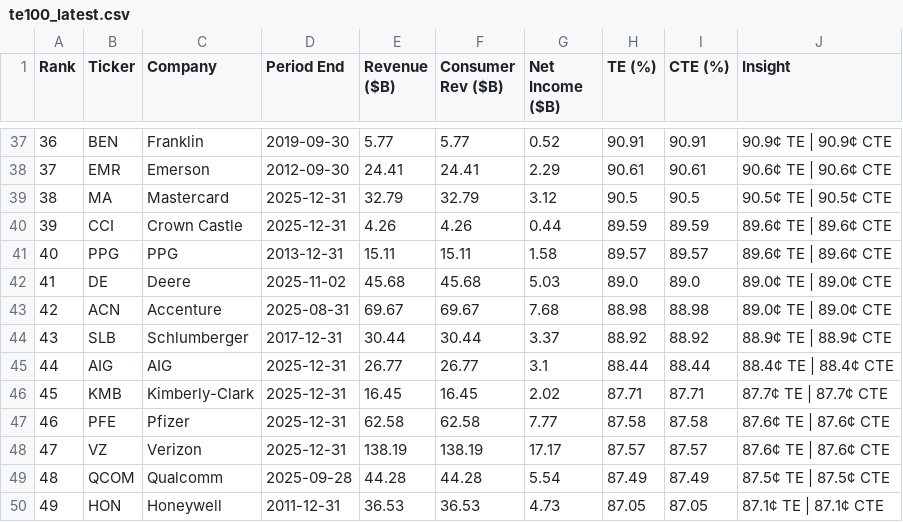
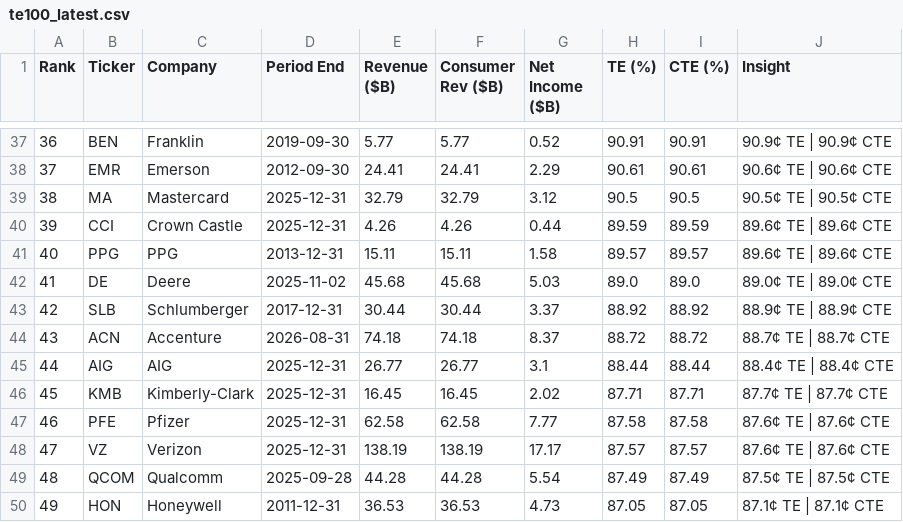
Before and after one commit to PhotodiodeAstronomy/te100-index, a CSV file: docs/te100_latest.csv, drawn as a sheet; only a part is shown, gaps mark what is left out.

```diff
--- a/docs/te100_latest.csv
+++ b/docs/te100_latest.csv
@@ -42,4 +42,4 @@ Rank,Ticker,Company,Period End,Revenue ($B),Consumer Rev ($B),Net Income ($B),TE
 41,DE,Deere,2025-11-02,45.68,45.68,5.03,89.0,89.0,89.0¢ TE | 89.0¢ CTE
-42,ACN,Accenture,2025-08-31,69.67,69.67,7.68,88.98,88.98,89.0¢ TE | 89.0¢ CTE
-43,SLB,Schlumberger,2017-12-31,30.44,30.44,3.37,88.92,88.92,88.9¢ TE | 88.9¢ CTE
+42,SLB,Schlumberger,2017-12-31,30.44,30.44,3.37,88.92,88.92,88.9¢ TE | 88.9¢ CTE
+43,ACN,Accenture,2026-08-31,74.18,74.18,8.37,88.72,88.72,88.7¢ TE | 88.7¢ CTE
 44,AIG,AIG,2025-12-31,26.77,26.77,3.1,88.44,88.44,88.4¢ TE | 88.4¢ CTE
```
Also changed, not shown: 1 other file.
